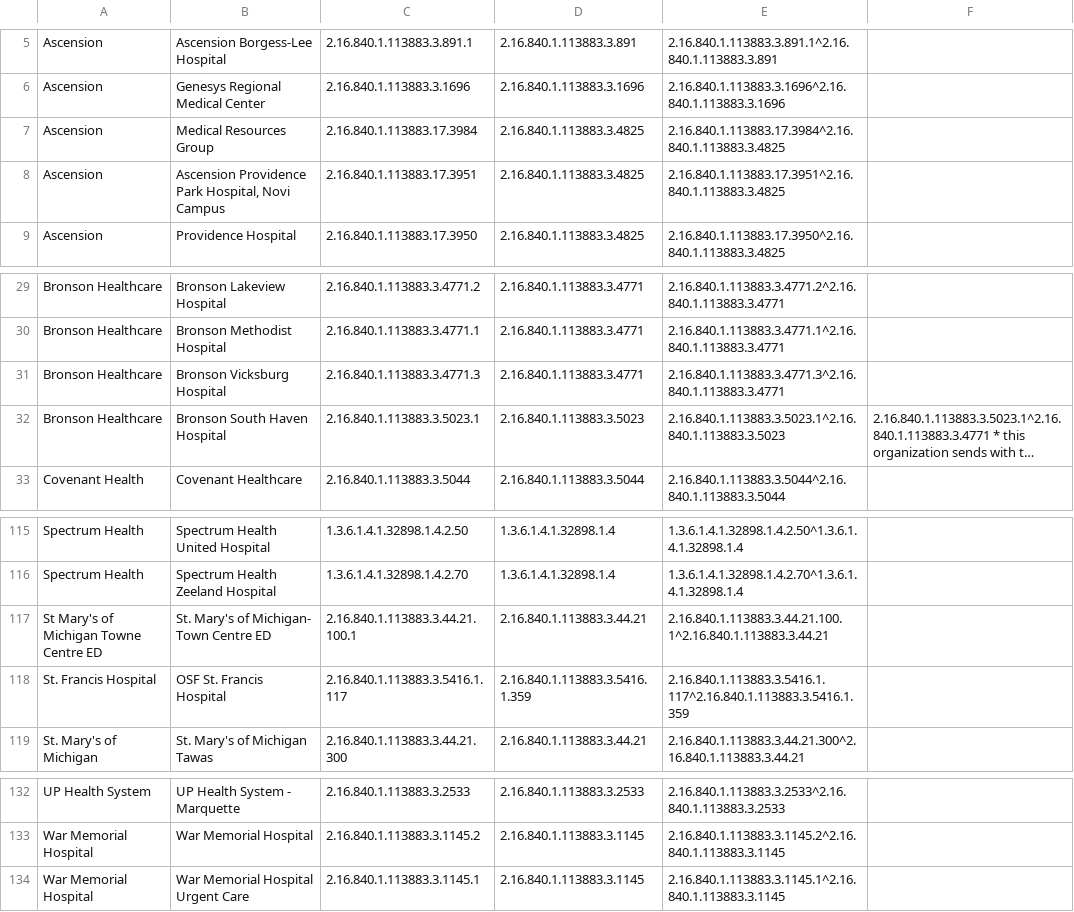
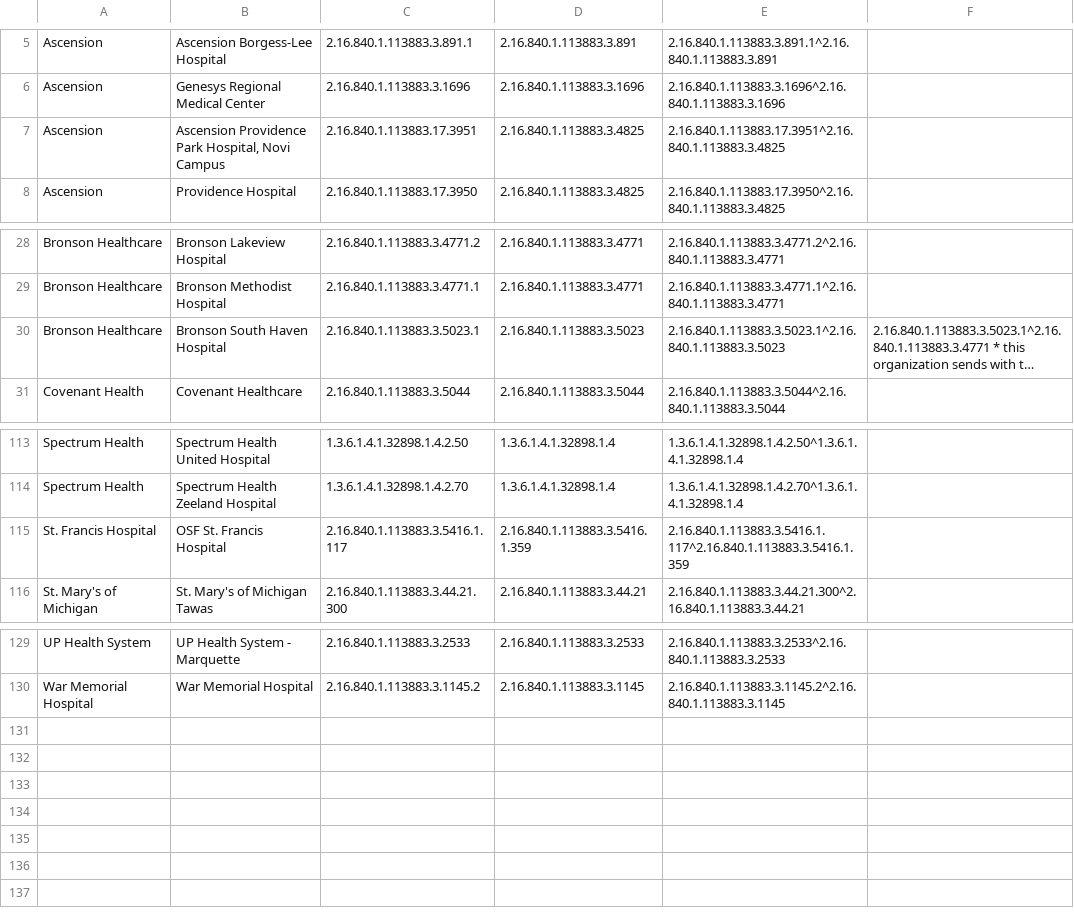
Before and after one commit to informationsoftworks/mihin, a CSV file: oids/hospitals.csv, drawn as a sheet; only a part is shown, gaps mark what is left out; long unchanged cells end in …; the diff names each change by its address in the sheet, - before the commit and + after, or states it on an @@ line.

```diff
--- a/oids/hospitals.csv
+++ b/oids/hospitals.csv
-row 7: Ascension | Medical Resources Group | 2.16.840.1.113883.17.3984 | 2.16.840.1.113883.3.4825 | 2.16.840.1.113883.17.3984^2.16.840.1.113883.3.4825
-row 31: Bronson Healthcare | Bronson Vicksburg Hospital | 2.16.840.1.113883.3.4771.3 | 2.16.840.1.113883.3.4771 | 2.16.840.1.113883.3.4771.3^2.16.840.1.113883.3.4771
-row 117: St Mary's of Michigan Towne Centre ED | St. Mary's of Michigan- Town Centre ED | 2.16.840.1.113883.3.44.21.100.1 | 2.16.840.1.113883.3.44.21 | 2.16.840.1.113883.3.44.21.100.1^2.16.840.1.113883.3.44.21
-row 134: War Memorial Hospital | War Memorial Hospital Urgent Care | 2.16.840.1.113883.3.1145.1 | 2.16.840.1.113883.3.1145 | 2.16.840.1.113883.3.1145.1^2.16.840.1.113883.3.1145
```
Also changed, not shown: oids/snfs.csv.
